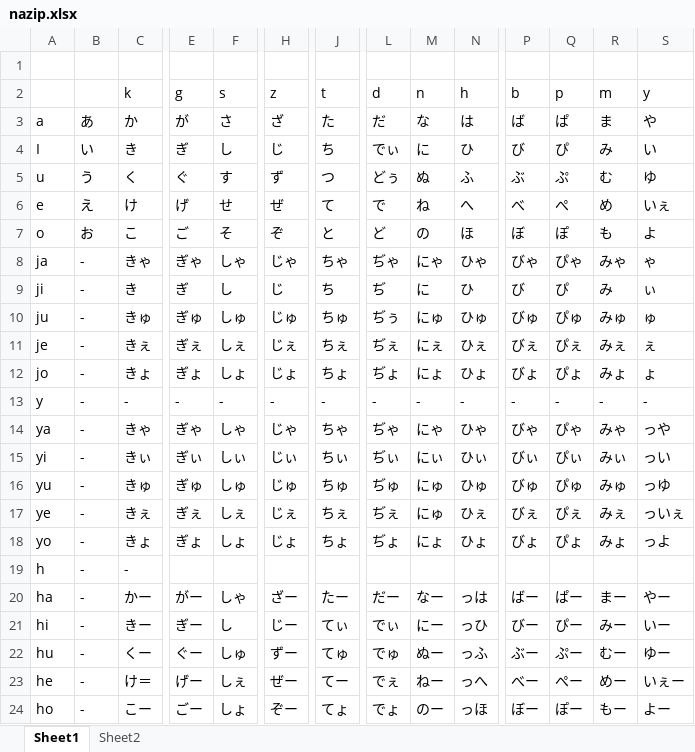
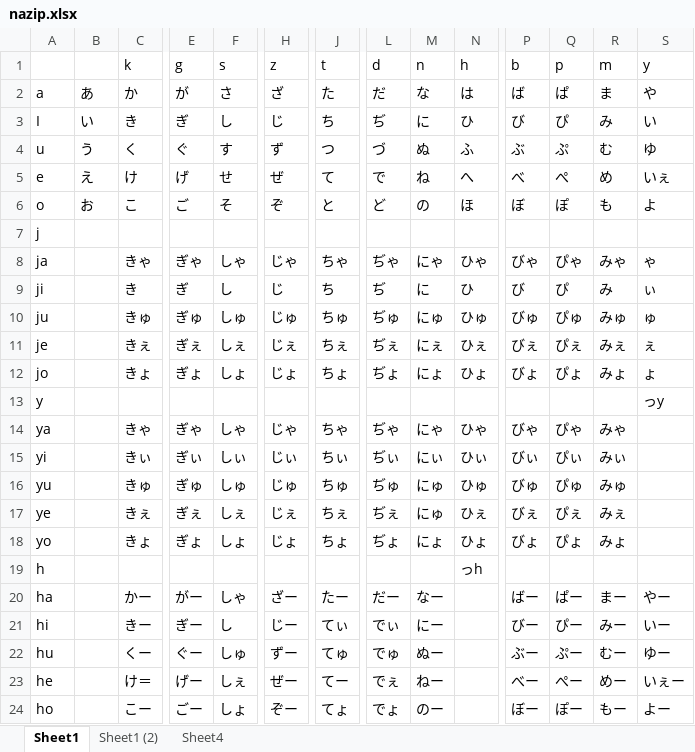
Before and after one commit to rytzk/SharePool, an Excel workbook: nazip.xlsx, sheet Sheet1, drawn as a sheet; only a part is shown, gaps mark what is left out; values as stored, in another font and other column widths than the file's, no borders; removed rows and columns are numbered as before the commit, all else as after; rows hold the shown columns only; the diff covers the shown part only; the diff names each change by its address in the sheet, - before the commit and + after, or states it on an @@ line.

```diff
--- a/nazip.xlsx (sheet Sheet1)
+++ b/nazip.xlsx (sheet Sheet1)
-sheet tab: Sheet2
+sheet tab: Sheet1 (2)
+sheet tab: Sheet4
-row 1: (empty)
-L3 (d): でぃ
+L3 (d): ぢ
-L4 (d): どぅ
+L4 (d): づ
+row 7: j
-B8:B24: -
+B8:B24: (empty)
-L10 (d): ぢぅ
+L10 (d): ぢゅ
-C13 (k): -
+C13 (k): (empty)
-E13 (g): -
+E13 (g): (empty)
-F13 (s): -
+F13 (s): (empty)
-H13 (z): -
+H13 (z): (empty)
-J13 (t): -
+J13 (t): (empty)
-L13 (d): -
+L13 (d): (empty)
-M13 (n): -
+M13 (n): (empty)
-N13 (h): -
+N13 (h): (empty)
-P13 (b): -
+P13 (b): (empty)
-Q13 (p): -
+Q13 (p): (empty)
-R13 (m): -
+R13 (m): (empty)
-S13 (y): -
+S13 (y): っy
-S14 (y): っや
+S14 (y): (empty)
-S15 (y): っい
+S15 (y): (empty)
-S16 (y): っゆ
+S16 (y): (empty)
-S17 (y): っいぇ
+S17 (y): (empty)
-S18 (y): っよ
+S18 (y): (empty)
-C19 (k): -
+C19 (k): (empty)
-N19 (h): (empty)
+N19 (h): っh
-N20 (h): っは
+N20 (h): (empty)
-N21 (h): っひ
+N21 (h): (empty)
-N22 (h): っふ
+N22 (h): (empty)
-N23 (h): っへ
+N23 (h): (empty)
-N24 (h): っほ
+N24 (h): (empty)
```
Also changed, not shown: 15 added rows, 16 removed rows and 77 edited cells elsewhere in this sheet.
